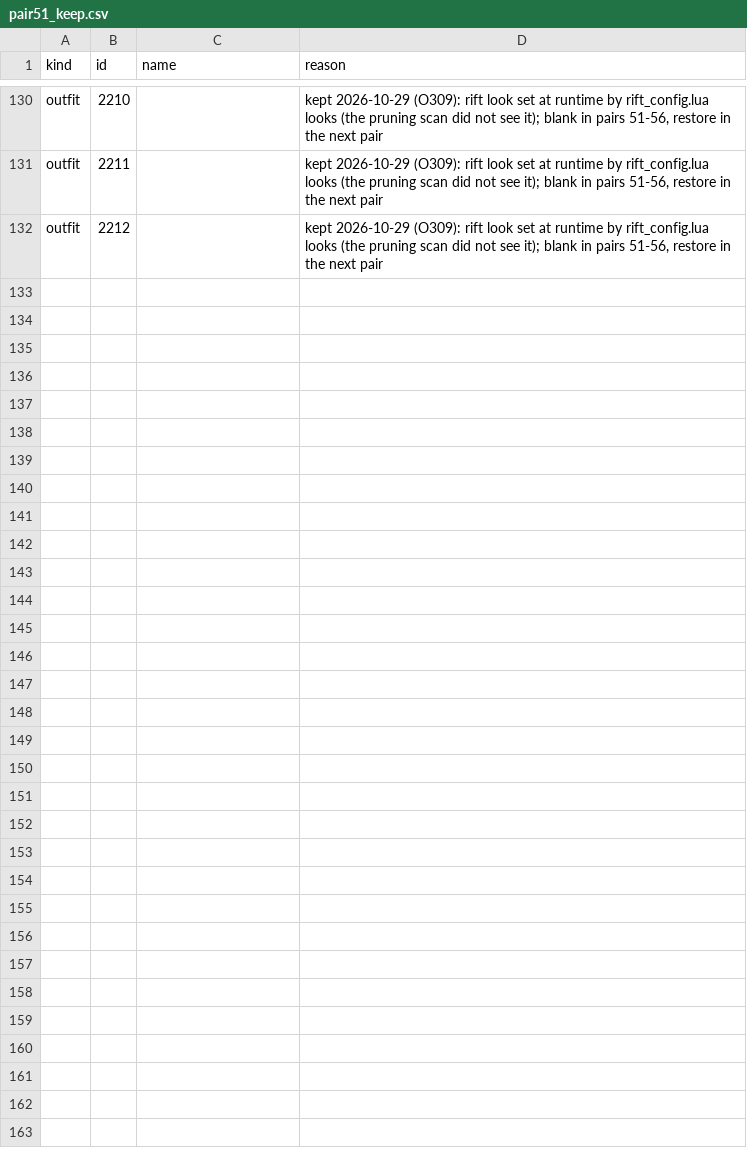
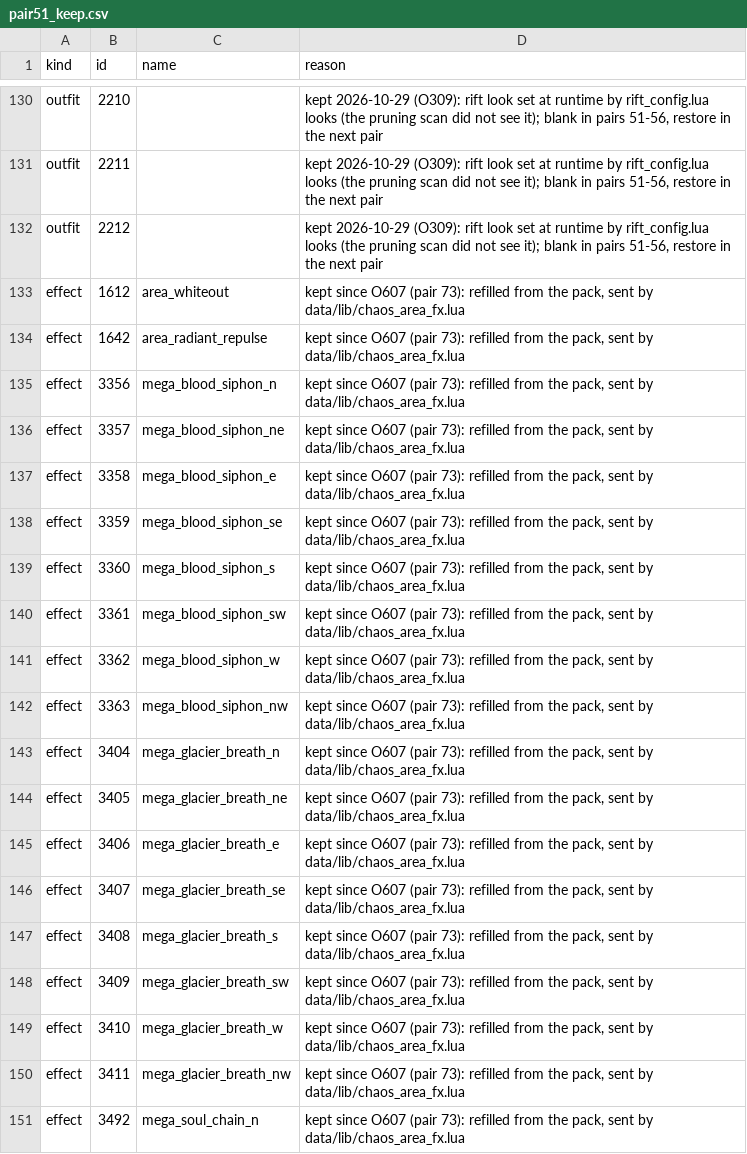
Before and after one commit to lucas1089/cinders-of-chaos, a CSV file: client/tools/sprites/pair51_keep.csv, drawn as a sheet; only a part is shown, gaps mark what is left out; the diff covers the shown part only.

```diff
--- a/client/tools/sprites/pair51_keep.csv
+++ b/client/tools/sprites/pair51_keep.csv
@@ -132 +132,20 @@ outfit,2211,,"kept 2026-10-29 (O309): rift look set at runtime by rift_config.lu
 outfit,2212,,"kept 2026-10-29 (O309): rift look set at runtime by rift_config.lua looks (the pruning scan did not see it); blank in pairs 51-56, restore in the next pair"
+effect,1612,area_whiteout,"kept since O607 (pair 73): refilled from the pack, sent by data/lib/chaos_area_fx.lua"
+effect,1642,area_radiant_repulse,"kept since O607 (pair 73): refilled from the pack, sent by data/lib/chaos_area_fx.lua"
+effect,3356,mega_blood_siphon_n,"kept since O607 (pair 73): refilled from the pack, sent by data/lib/chaos_area_fx.lua"
+effect,3357,mega_blood_siphon_ne,"kept since O607 (pair 73): refilled from the pack, sent by data/lib/chaos_area_fx.lua"
+effect,3358,mega_blood_siphon_e,"kept since O607 (pair 73): refilled from the pack, sent by data/lib/chaos_area_fx.lua"
+effect,3359,mega_blood_siphon_se,"kept since O607 (pair 73): refilled from the pack, sent by data/lib/chaos_area_fx.lua"
+effect,3360,mega_blood_siphon_s,"kept since O607 (pair 73): refilled from the pack, sent by data/lib/chaos_area_fx.lua"
+effect,3361,mega_blood_siphon_sw,"kept since O607 (pair 73): refilled from the pack, sent by data/lib/chaos_area_fx.lua"
+effect,3362,mega_blood_siphon_w,"kept since O607 (pair 73): refilled from the pack, sent by data/lib/chaos_area_fx.lua"
+effect,3363,mega_blood_siphon_nw,"kept since O607 (pair 73): refilled from the pack, sent by data/lib/chaos_area_fx.lua"
+effect,3404,mega_glacier_breath_n,"kept since O607 (pair 73): refilled from the pack, sent by data/lib/chaos_area_fx.lua"
+effect,3405,mega_glacier_breath_ne,"kept since O607 (pair 73): refilled from the pack, sent by data/lib/chaos_area_fx.lua"
+effect,3406,mega_glacier_breath_e,"kept since O607 (pair 73): refilled from the pack, sent by data/lib/chaos_area_fx.lua"
+effect,3407,mega_glacier_breath_se,"kept since O607 (pair 73): refilled from the pack, sent by data/lib/chaos_area_fx.lua"
+effect,3408,mega_glacier_breath_s,"kept since O607 (pair 73): refilled from the pack, sent by data/lib/chaos_area_fx.lua"
+effect,3409,mega_glacier_breath_sw,"kept since O607 (pair 73): refilled from the pack, sent by data/lib/chaos_area_fx.lua"
+effect,3410,mega_glacier_breath_w,"kept since O607 (pair 73): refilled from the pack, sent by data/lib/chaos_area_fx.lua"
+effect,3411,mega_glacier_breath_nw,"kept since O607 (pair 73): refilled from the pack, sent by data/lib/chaos_area_fx.lua"
+effect,3492,mega_soul_chain_n,"kept since O607 (pair 73): refilled from the pack, sent by data/lib/chaos_area_fx.lua"
```
Also changed, not shown: 20 added rows elsewhere in this file, client/tools/sprites/ground_fx.csv, client/tools/sprites/pair51_removed.csv, 28 other files.
